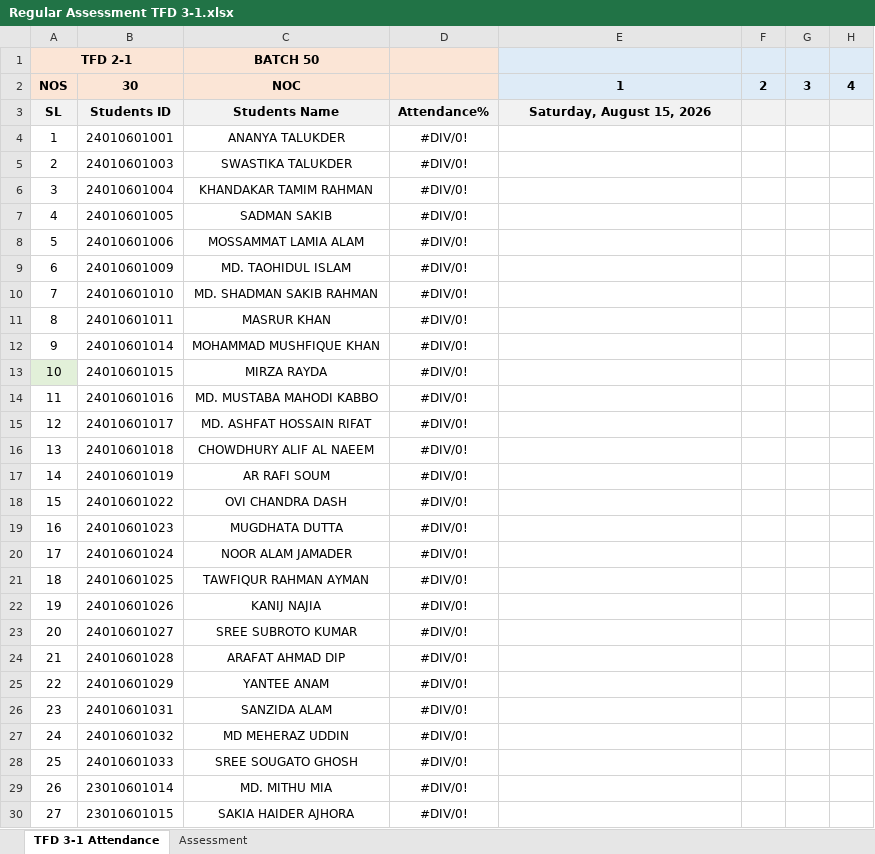
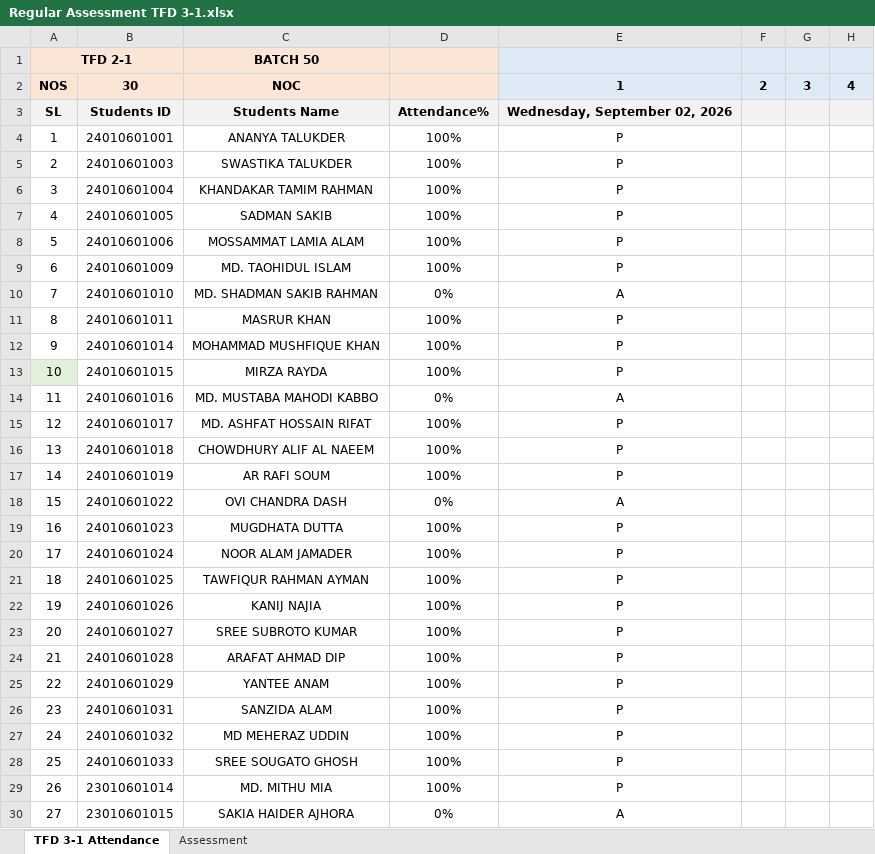
Before and after one commit to Faculty-OS/EduMetrics-DataPipeline, an Excel workbook: TFD 3-1/Regular Assessment TFD 3-1.xlsx, sheet TFD 3-1 Attendance, drawn as a sheet; only a part is shown; values as stored, in another font and other column widths than the file's, no borders; conditional formats not drawn; the diff covers the shown part only; the diff names each change by its address in the sheet, - before the commit and + after, or states it on an @@ line.

```diff
--- a/TFD 3-1/Regular Assessment TFD 3-1.xlsx (sheet TFD 3-1 Attendance)
+++ b/TFD 3-1/Regular Assessment TFD 3-1.xlsx (sheet TFD 3-1 Attendance)
-E3: Saturday, August 15, 2026
+E3: Wednesday, September 02, 2026
-D4:D9: #DIV/0!
+D4:D9: 100%
-E4:E9: (empty)
+E4:E9: P
-D10: #DIV/0!
+D10: 0%
-E10: (empty)
+E10: A
-D11:D13: #DIV/0!
+D11:D13: 100%
-E11:E13: (empty)
+E11:E13: P
-D14: #DIV/0!
+D14: 0%
-E14: (empty)
+E14: A
-D15:D17: #DIV/0!
+D15:D17: 100%
-E15:E17: (empty)
+E15:E17: P
-D18: #DIV/0!
+D18: 0%
-E18: (empty)
+E18: A
-D19:D29: #DIV/0!
+D19:D29: 100%
-E19:E29: (empty)
+E19:E29: P
-D30: #DIV/0!
+D30: 0%
-E30: (empty)
+E30: A
```
Also changed, not shown: 6 edited cells elsewhere in this sheet, ESE 2-1/Regular Assessment ESE 2-1.xlsx, 1 other file.
